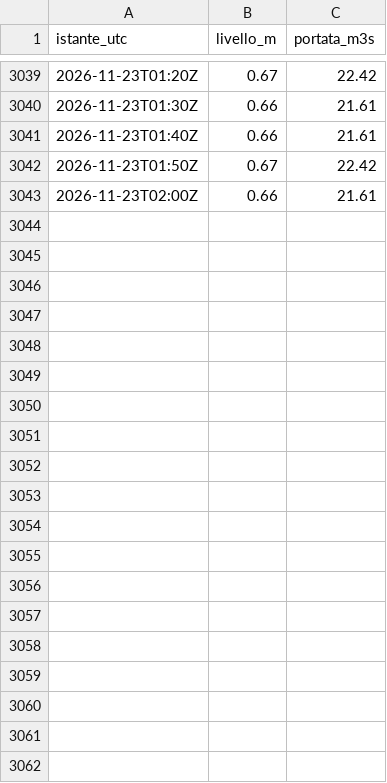
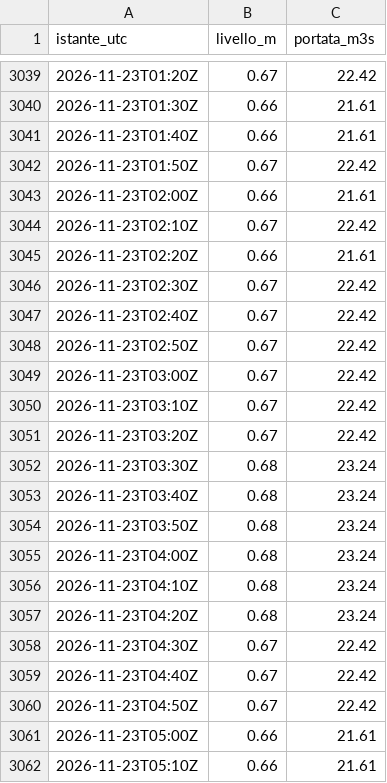
Before and after one commit to simone-9/Server-app1, a CSV file: dati/300005751/2026-11.csv, drawn as a sheet; only a part is shown, gaps mark what is left out; the diff covers the shown part only; the diff names each change by its address in the sheet, - before the commit and + after, or states it on an @@ line.

```diff
--- a/dati/300005751/2026-11.csv
+++ b/dati/300005751/2026-11.csv
+row 3044: 2026-11-23T02:10Z | 0.67 | 22.42
+row 3045: 2026-11-23T02:20Z | 0.66 | 21.61
+row 3046: 2026-11-23T02:30Z | 0.67 | 22.42
+row 3047: 2026-11-23T02:40Z | 0.67 | 22.42
+row 3048: 2026-11-23T02:50Z | 0.67 | 22.42
+row 3049: 2026-11-23T03:00Z | 0.67 | 22.42
+row 3050: 2026-11-23T03:10Z | 0.67 | 22.42
+row 3051: 2026-11-23T03:20Z | 0.67 | 22.42
+row 3052: 2026-11-23T03:30Z | 0.68 | 23.24
+row 3053: 2026-11-23T03:40Z | 0.68 | 23.24
+row 3054: 2026-11-23T03:50Z | 0.68 | 23.24
+row 3055: 2026-11-23T04:00Z | 0.68 | 23.24
+row 3056: 2026-11-23T04:10Z | 0.68 | 23.24
+row 3057: 2026-11-23T04:20Z | 0.68 | 23.24
+row 3058: 2026-11-23T04:30Z | 0.67 | 22.42
+row 3059: 2026-11-23T04:40Z | 0.67 | 22.42
+row 3060: 2026-11-23T04:50Z | 0.67 | 22.42
+row 3061: 2026-11-23T05:00Z | 0.66 | 21.61
+row 3062: 2026-11-23T05:10Z | 0.66 | 21.61
```
Also changed, not shown: 14 added rows elsewhere in this file, dati/300005777/2026-11.csv, dati/300005833/2026-11.csv, 14 other files.
